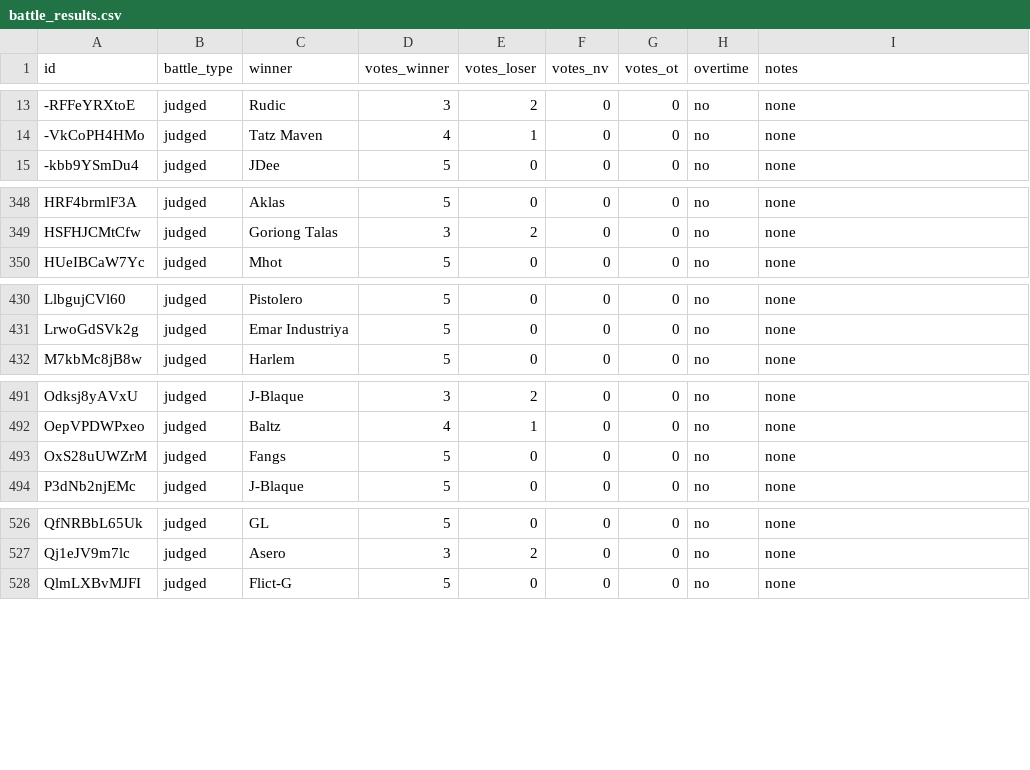
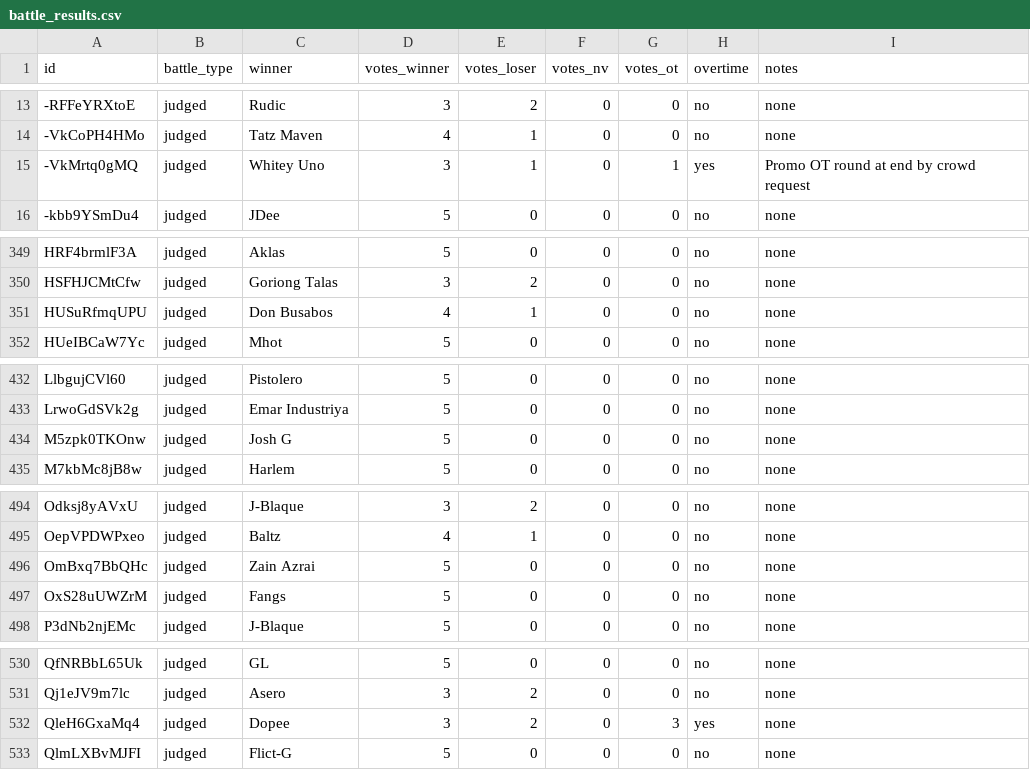
Before and after one commit to russluber/project-rap-sheet, a CSV file: data/annotations/battle_results.csv, drawn as a sheet; only a part is shown, gaps mark what is left out; the diff covers the shown part only.

Commit message:
Add 8 new battle results

```diff
--- a/data/annotations/battle_results.csv
+++ b/data/annotations/battle_results.csv
@@ -14,2 +14,3 @@ id,battle_type,winner,votes_winner,votes_loser,votes_nv,votes_ot,overtime,notes
 -VkCoPH4HMo,judged,Tatz Maven,4,1,0,0,no,none
+-VkMrtq0gMQ,judged,Whitey Uno,3,1,0,1,yes,Promo OT round at end by crowd request
 -kbb9YSmDu4,judged,JDee,5,0,0,0,no,none
@@ -349,2 +350,3 @@ HRF4brmlF3A,judged,Aklas,5,0,0,0,no,none
 HSFHJCMtCfw,judged,Goriong Talas,3,2,0,0,no,none
+HUSuRfmqUPU,judged,Don Busabos,4,1,0,0,no,none
 HUeIBCaW7Yc,judged,Mhot,5,0,0,0,no,none
@@ -431,2 +433,3 @@ LlbgujCVl60,judged,Pistolero,5,0,0,0,no,none
 LrwoGdSVk2g,judged,Emar Industriya,5,0,0,0,no,none
+M5zpk0TKOnw,judged,Josh G,5,0,0,0,no,none
 M7kbMc8jB8w,judged,Harlem,5,0,0,0,no,none
@@ -492,2 +495,3 @@ Odksj8yAVxU,judged,J-Blaque,3,2,0,0,no,none
 OepVPDWPxeo,judged,Baltz,4,1,0,0,no,none
+OmBxq7BbQHc,judged,Zain Azrai,5,0,0,0,no,none
 OxS28uUWZrM,judged,Fangs,5,0,0,0,no,none
@@ -527,2 +531,3 @@ QfNRBbL65Uk,judged,GL,5,0,0,0,no,none
 Qj1eJV9m7lc,judged,Asero,3,2,0,0,no,none
+QleH6GxaMq4,judged,Dopee,3,2,0,3,yes,none
 QlmLXBvMJFI,judged,Flict-G,5,0,0,0,no,none
```
Also changed, not shown: 3 added rows elsewhere in this file.
